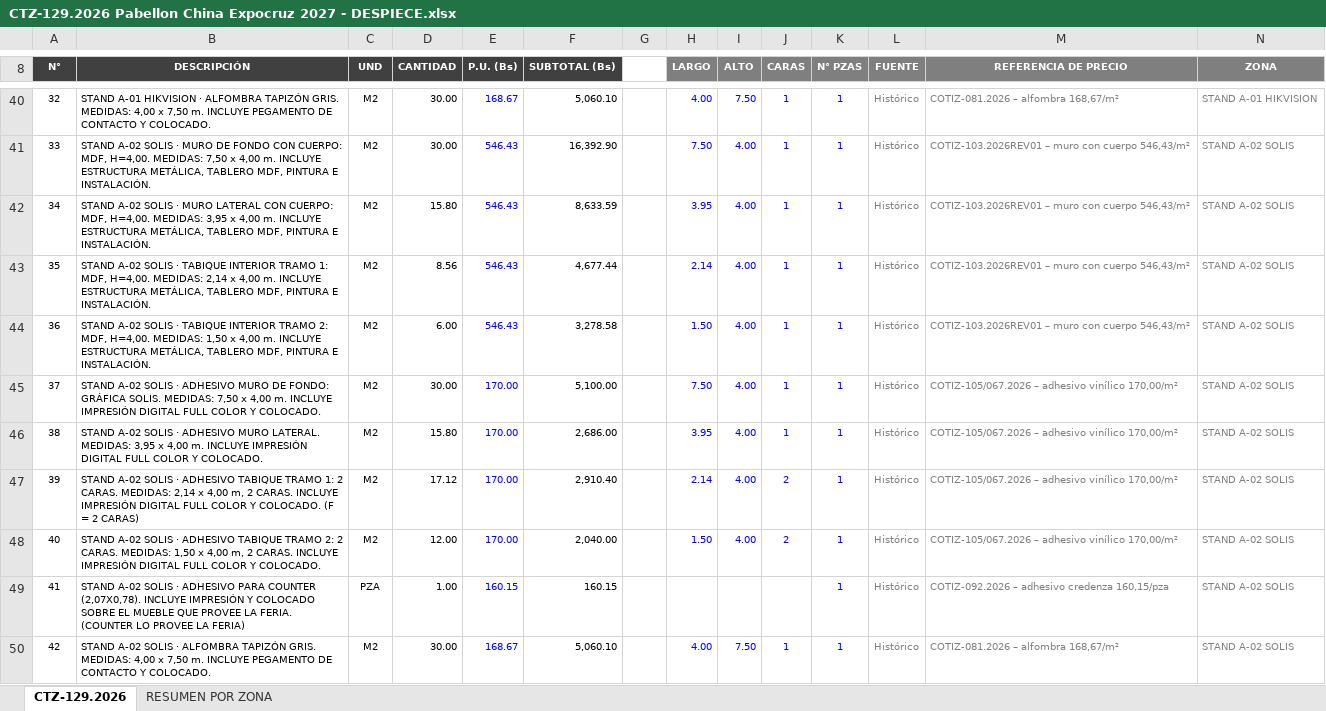
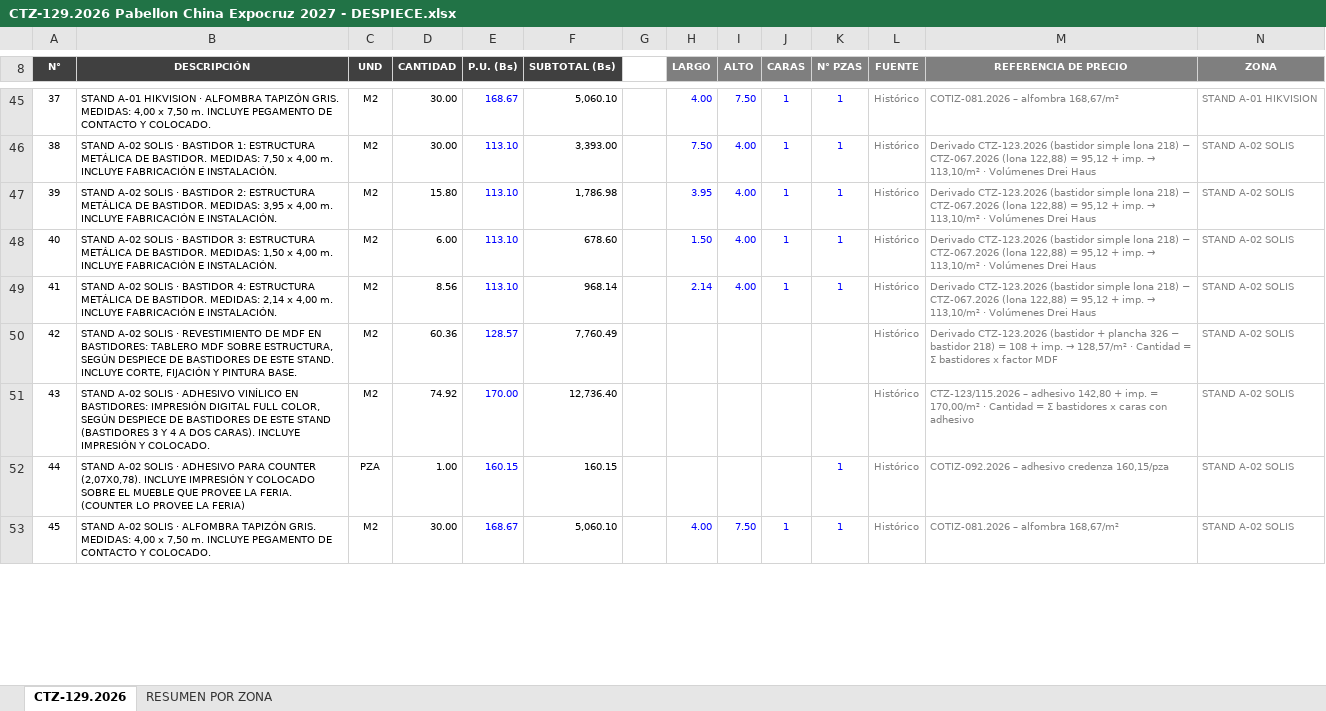
Before and after one commit to dreihausproyectos-hash/drei-haus-sheets-app, an Excel workbook: cotizaciones/CTZ-129.2026 Pabellon China Expocruz 2027 - DESPIECE.xlsx, sheet CTZ-129.2026, drawn as a sheet; only a part is shown, gaps mark what is left out; values as stored, in another font and other column widths than the file's, no borders; removed rows and columns are numbered as before the commit, all else as after; the diff covers the shown part only; the diff names each change by its address in the sheet, - before the commit and + after, or states it on an @@ line.

```diff
--- a/cotizaciones/CTZ-129.2026 Pabellon China Expocruz 2027 - DESPIECE.xlsx (sheet CTZ-129.2026)
+++ b/cotizaciones/CTZ-129.2026 Pabellon China Expocruz 2027 - DESPIECE.xlsx (sheet CTZ-129.2026)
@@ column A (N°) renumbered between rows 22 and 99 @@
-B46 (DESCRIPCIÓN): …SOLIS · MURO DE FONDO CON CUERPO: MDF, H=4,00. MEDIDAS: 7,50 x 4,00 m. INCLUYE ESTRUCTURA METÁLICA, TABLERO MDF, PINTURA E INSTALACIÓN.
+B46 (DESCRIPCIÓN): …SOLIS · BASTIDOR 1: ESTRUCTURA METÁLICA DE BASTIDOR. MEDIDAS: 7,50 x 4,00 m. INCLUYE FABRICACIÓN E INSTALACIÓN.
-E46:E47 (P.U. (Bs)): 546.43
+E46:E47 (P.U. (Bs)): 113.10
-F46 (SUBTOTAL (Bs)): 16,392.90
+F46 (SUBTOTAL (Bs)): 3,393.00
@@ M46:M47 (REFERENCIA DE PRECIO): COTIZ-103.2026REV01 – muro con cuerpo 546,43/m² → Derivado CTZ-123.2026 (bastidor simple lona 218) − CTZ-067.2026 (lona 122,88) = 95,12 + imp. → 113,10/m² · Volúmenes Drei Haus @@
-B47 (DESCRIPCIÓN): …SOLIS · MURO LATERAL CON CUERPO: MDF, H=4,00. MEDIDAS: 3,95 x 4,00 m. INCLUYE ESTRUCTURA METÁLICA, TABLERO MDF, PINTURA E INSTALACIÓN.
+B47 (DESCRIPCIÓN): …SOLIS · BASTIDOR 2: ESTRUCTURA METÁLICA DE BASTIDOR. MEDIDAS: 3,95 x 4,00 m. INCLUYE FABRICACIÓN E INSTALACIÓN.
-F47 (SUBTOTAL (Bs)): 8,633.59
+F47 (SUBTOTAL (Bs)): 1,786.98
-row 43: 35 | STAND A-02 SOLIS · TABIQUE INTERIOR TRAMO 1: MDF, H=4,00. MEDIDAS: 2,14 x 4,00 m. INCLUYE ESTRUCTURA METÁLICA, TABLERO MDF, PINTURA E INSTALACIÓN. | M2 | 8.56 | 546.43 | 4,677.44 |  | 2.14 | 4.00 | 1 | 1 | Histórico | COTIZ-103.2026REV01 – muro con cuerpo 546,43/m² | STAND A-02 SOLIS
-B48 (DESCRIPCIÓN): …SOLIS · TABIQUE INTERIOR TRAMO 2: MDF, H=4,00. MEDIDAS: 1,50 x 4,00 m. INCLUYE ESTRUCTURA METÁLICA, TABLERO MDF, PINTURA E INSTALACIÓN.
+B48 (DESCRIPCIÓN): …SOLIS · BASTIDOR 3: ESTRUCTURA METÁLICA DE BASTIDOR. MEDIDAS: 1,50 x 4,00 m. INCLUYE FABRICACIÓN E INSTALACIÓN.
-E48 (P.U. (Bs)): 546.43
+E48 (P.U. (Bs)): 113.10
-F48 (SUBTOTAL (Bs)): 3,278.58
+F48 (SUBTOTAL (Bs)): 678.60
@@ M48 (REFERENCIA DE PRECIO): COTIZ-103.2026REV01 – muro con cuerpo 546,43/m² → Derivado CTZ-123.2026 (bastidor simple lona 218) − CTZ-067.2026 (lona 122,88) = 95,12 + imp. → 113,10/m² · Volúmenes Drei Haus @@
-row 45: 37 | STAND A-02 SOLIS · ADHESIVO MURO DE FONDO: GRÁFICA SOLIS. MEDIDAS: 7,50 x 4,00 m. INCLUYE IMPRESIÓN DIGITAL FULL COLOR Y COLOCADO. | M2 | 30.00 | 170.00 | 5,100.00 |  | 7.50 | 4.00 | 1 | 1 | Histórico | COTIZ-105/067.2026 – adhesivo vinílico 170,00/m² | STAND A-02 SOLIS
-row 46: 38 | STAND A-02 SOLIS · ADHESIVO MURO LATERAL. MEDIDAS: 3,95 x 4,00 m. INCLUYE IMPRESIÓN DIGITAL FULL COLOR Y COLOCADO. | M2 | 15.80 | 170.00 | 2,686.00 |  | 3.95 | 4.00 | 1 | 1 | Histórico | COTIZ-105/067.2026 – adhesivo vinílico 170,00/m² | STAND A-02 SOLIS
-B49 (DESCRIPCIÓN): …SOLIS · ADHESIVO TABIQUE TRAMO 1: 2 CARAS. MEDIDAS: 2,14 x 4,00 m, 2 CARAS. INCLUYE IMPRESIÓN DIGITAL FULL COLOR Y COLOCADO. (F = 2 CARAS)
+B49 (DESCRIPCIÓN): …SOLIS · BASTIDOR 4: ESTRUCTURA METÁLICA DE BASTIDOR. MEDIDAS: 2,14 x 4,00 m. INCLUYE FABRICACIÓN E INSTALACIÓN.
-D49 (CANTIDAD): 17.12
+D49 (CANTIDAD): 8.56
-E49 (P.U. (Bs)): 170.00
+E49 (P.U. (Bs)): 113.10
-F49 (SUBTOTAL (Bs)): 2,910.40
+F49 (SUBTOTAL (Bs)): 968.14
-J49 (CARAS): 2
+J49 (CARAS): 1
@@ M49 (REFERENCIA DE PRECIO): COTIZ-105/067.2026 – adhesivo vinílico 170,00/m² → Derivado CTZ-123.2026 (bastidor simple lona 218) − CTZ-067.2026 (lona 122,88) = 95,12 + imp. → 113,10/m² · Volúmenes Drei Haus @@
-row 48: 40 | STAND A-02 SOLIS · ADHESIVO TABIQUE TRAMO 2: 2 CARAS. MEDIDAS: 1,50 x 4,00 m, 2 CARAS. INCLUYE IMPRESIÓN DIGITAL FULL COLOR Y COLOCADO. | M2 | 12.00 | 170.00 | 2,040.00 |  | 1.50 | 4.00 | 2 | 1 | Histórico | COTIZ-105/067.2026 – adhesivo vinílico 170,00/m² | STAND A-02 SOLIS
+row 50: 42 | STAND A-02 SOLIS · REVESTIMIENTO DE MDF EN BASTIDORES: TABLERO MDF SOBRE ESTRUCTURA, SEGÚN DESPIECE DE BASTIDORES DE ESTE STAND. INCLUYE CORTE, FIJACIÓN Y PINTURA BASE. | M2 | 60.36 | 128.57 | 7,760.49 |  |  |  |  |  | Histórico | Derivado CTZ-123.2026 (bastidor + plancha 326 − bastidor 218) = 108 + imp. → 128,57/m² · Cantidad = Σ bastidores x factor MDF | STAND A-02 SOLIS
+row 51: 43 | STAND A-02 SOLIS · ADHESIVO VINÍLICO EN BASTIDORES: IMPRESIÓN DIGITAL FULL COLOR, SEGÚN DESPIECE DE BASTIDORES DE ESTE STAND (BASTIDORES 3 Y 4 A DOS CARAS). INCLUYE IMPRESIÓN Y COLOCADO. | M2 | 74.92 | 170.00 | 12,736.40 |  |  |  |  |  | Histórico | CTZ-123/115.2026 – adhesivo 142,80 + imp. = 170,00/m² · Cantidad = Σ bastidores x caras con adhesivo | STAND A-02 SOLIS
```
Also changed, not shown: 23 added rows, 25 removed rows and 33 edited cells elsewhere in this sheet, sheet RESUMEN POR ZONA, formulas that keep their value.
